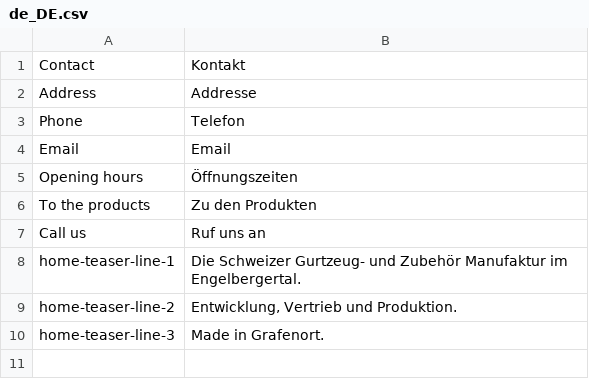
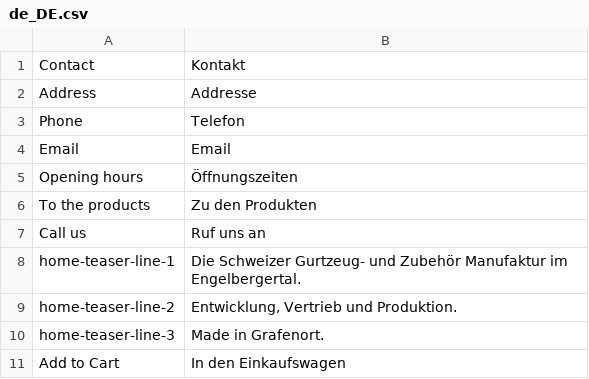
Before and after one commit to leabaertschi/flugsau-magento, a CSV file: app/design/frontend/Smartwave/porto_child/i18n/de_DE.csv, drawn as a sheet; the diff names each change by its address in the sheet, - before the commit and + after, or states it on an @@ line.

```diff
--- a/app/design/frontend/Smartwave/porto_child/i18n/de_DE.csv
+++ b/app/design/frontend/Smartwave/porto_child/i18n/de_DE.csv
+row 11: Add to Cart | In den Einkaufswagen
```
Also changed, not shown: 3 other files.
